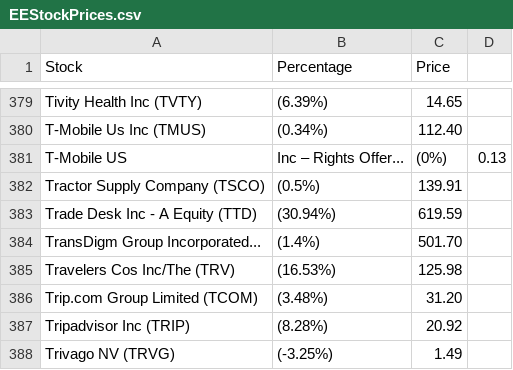
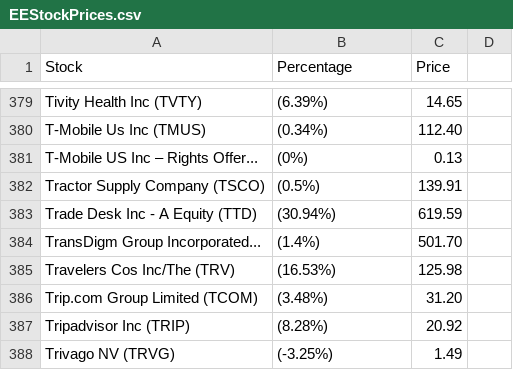
Before and after one commit to SteamedGit/EasyEquitiesStockScraper, a CSV file: EEStockPrices.csv, drawn as a sheet; only a part is shown, gaps mark what is left out.

Commit message:
Update EEStockPrices.csv

```diff
--- a/EEStockPrices.csv
+++ b/EEStockPrices.csv
@@ -380,3 +380,3 @@ Tivity Health Inc (TVTY),(6.39%),14.65
 T-Mobile Us Inc (TMUS),(0.34%),112.40
-T-Mobile US, Inc – Rights Offer...,(0%),0.13
+T-Mobile US Inc – Rights Offer...,(0%),0.13
 Tractor Supply Company (TSCO),(0.5%),139.91
```
